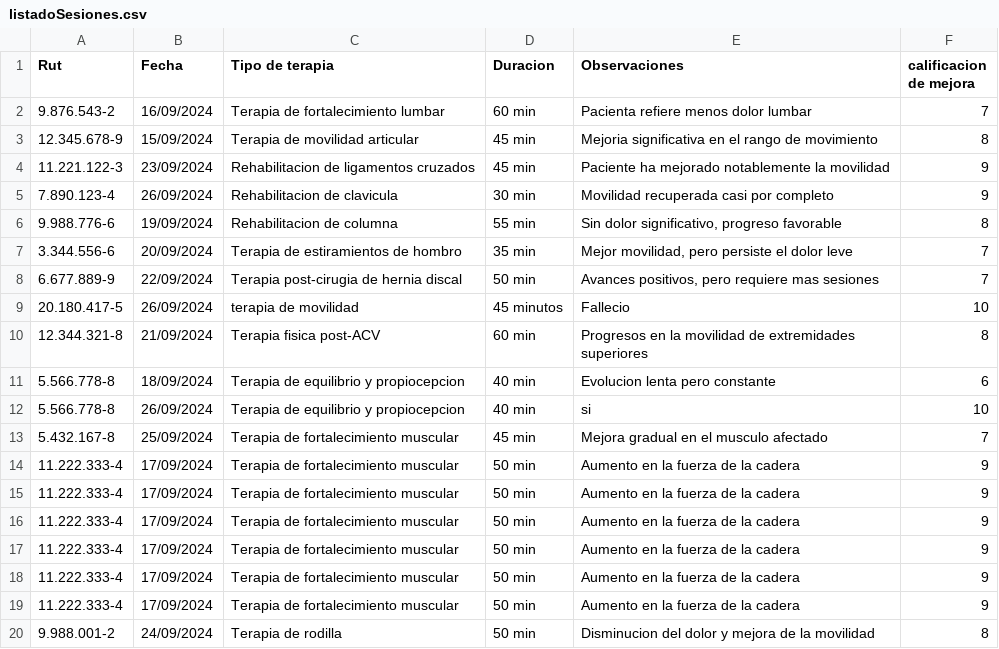
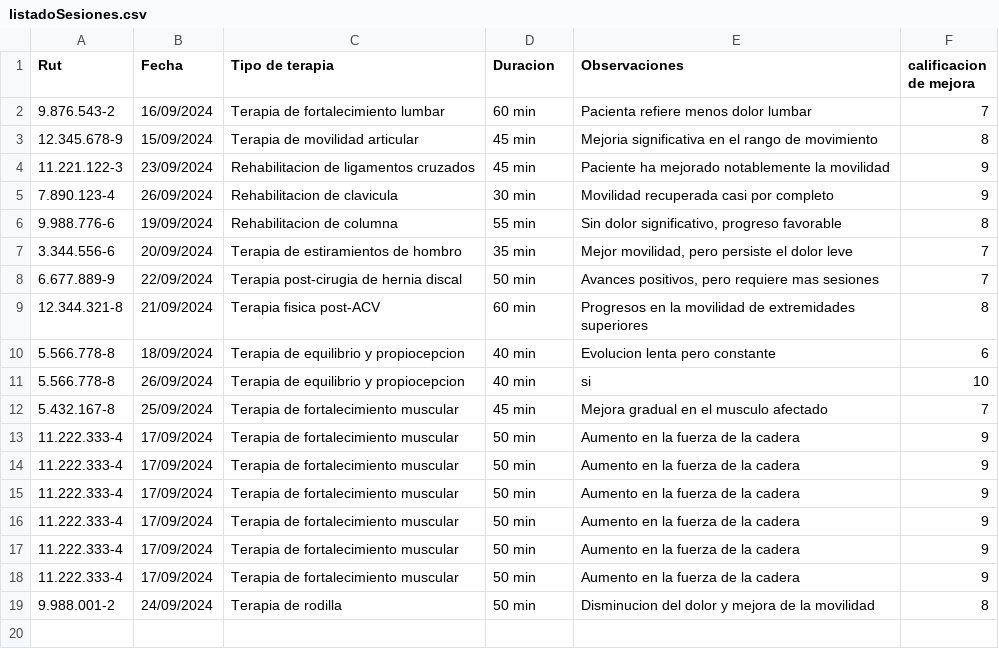
Before and after one commit to Ian-Misael/Proyecto-SIA, a CSV file: src/main/Datos/listadoSesiones.csv, drawn as a sheet.

```diff
--- a/src/main/Datos/listadoSesiones.csv
+++ b/src/main/Datos/listadoSesiones.csv
@@ -8,3 +8,2 @@ Rut ; Fecha ; Tipo de terapia ; Duracion ; Observaciones ; calificacion de mejor
 6.677.889-9;22/09/2024;Terapia post-cirugia de hernia discal;50 min;Avances positivos, pero requiere mas sesiones;7
-20.180.417-5;26/09/2024;terapia de movilidad;45 minutos;Fallecio;10
 12.344.321-8;21/09/2024;Terapia fisica post-ACV;60 min;Progresos en la movilidad de extremidades superiores;8
```
Also changed, not shown: 8 other files.
